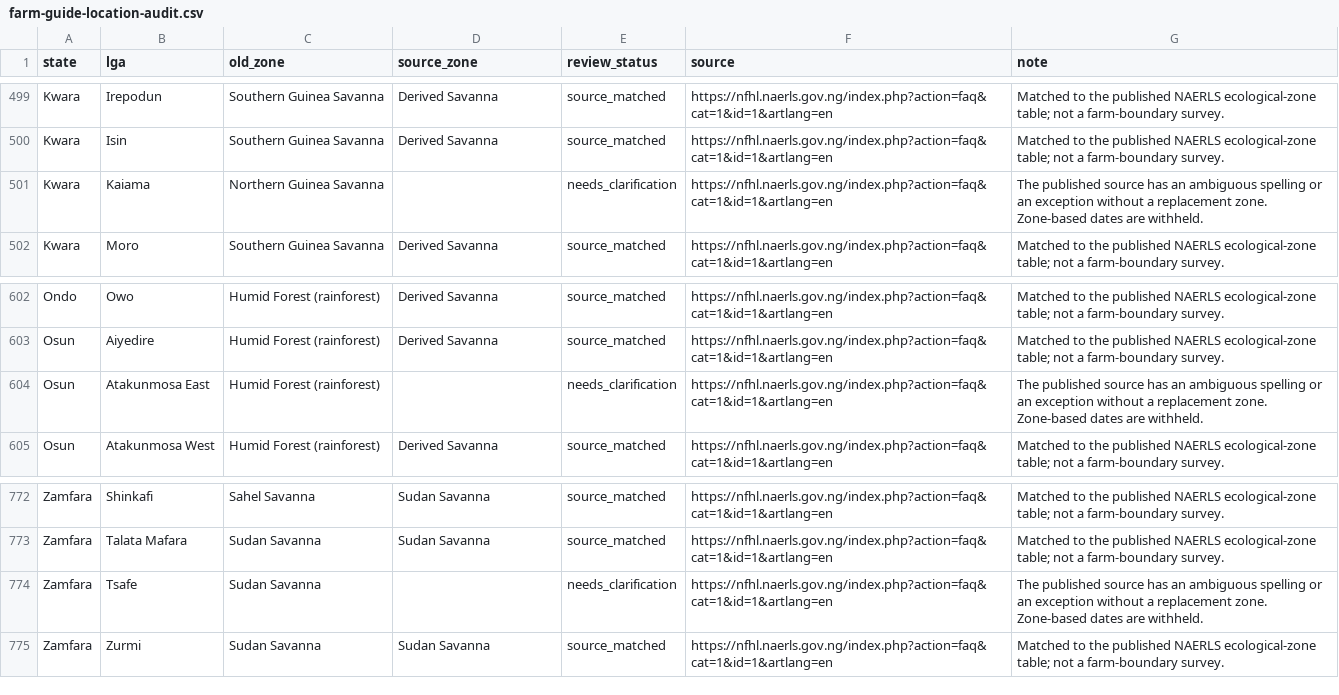
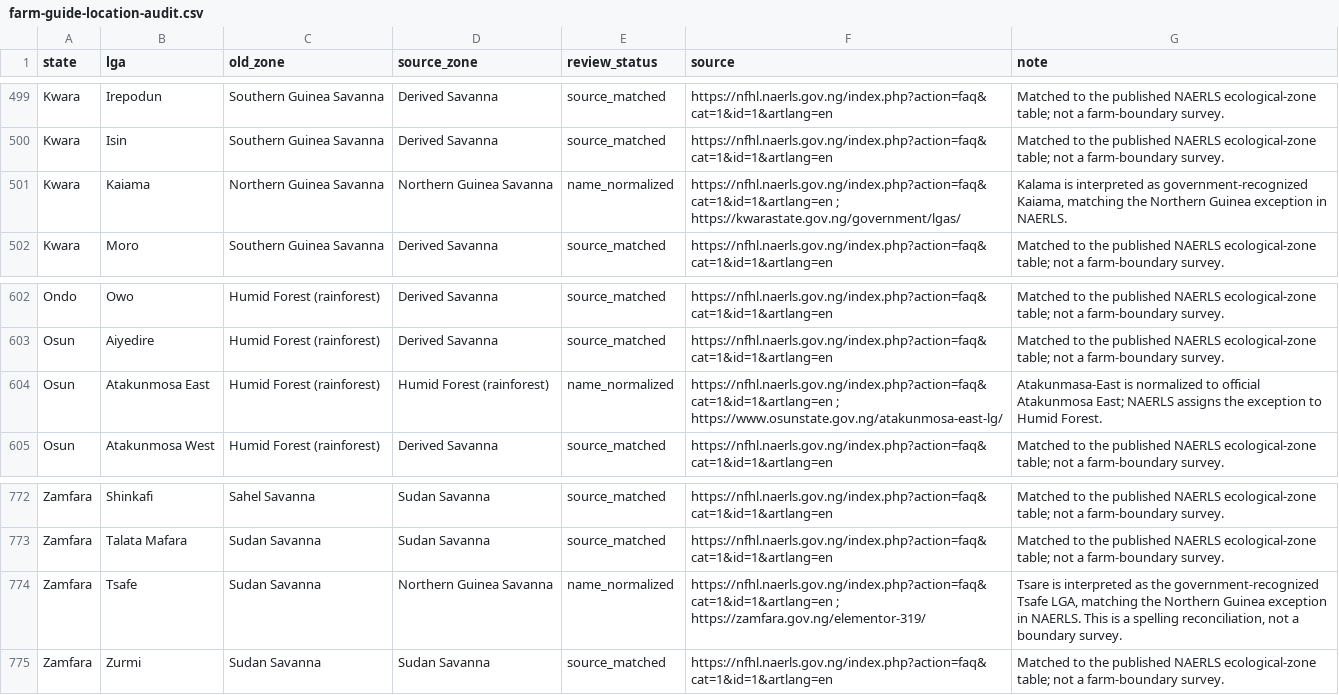
Before and after one commit to chukukwe/field-sense-ai, a CSV file: docs/farm-guide-location-audit.csv, drawn as a sheet; only a part is shown, gaps mark what is left out; the diff covers the shown part only.

```diff
--- a/docs/farm-guide-location-audit.csv
+++ b/docs/farm-guide-location-audit.csv
@@ -500,3 +500,3 @@ Kwara,Irepodun,Southern Guinea Savanna,Derived Savanna,source_matched,https://nf
 Kwara,Isin,Southern Guinea Savanna,Derived Savanna,source_matched,https://nfhl.naerls.gov.ng/index.php?action=faq&cat=1&id=1&artlang=en,Matched to the published NAERLS ecological-zone table; not a farm-boundary survey.
-Kwara,Kaiama,Northern Guinea Savanna,,needs_clarification,https://nfhl.naerls.gov.ng/index.php?action=faq&cat=1&id=1&artlang=en,The published source has an ambiguous spelling or an exception without a replacement zone. Zone-based dates are withheld.
+Kwara,Kaiama,Northern Guinea Savanna,Northern Guinea Savanna,name_normalized,https://nfhl.naerls.gov.ng/index.php?action=faq&cat=1&id=1&artlang=en ; https://kwarastate.gov.ng/government/lgas/,"Kalama is interpreted as government-recognized Kaiama, matching the Northern Guinea exception in NAERLS."
 Kwara,Moro,Southern Guinea Savanna,Derived Savanna,source_matched,https://nfhl.naerls.gov.ng/index.php?action=faq&cat=1&id=1&artlang=en,Matched to the published NAERLS ecological-zone table; not a farm-boundary survey.
@@ -603,3 +603,3 @@ Ondo,Owo,Humid Forest (rainforest),Derived Savanna,source_matched,https://nfhl.n
 Osun,Aiyedire,Humid Forest (rainforest),Derived Savanna,source_matched,https://nfhl.naerls.gov.ng/index.php?action=faq&cat=1&id=1&artlang=en,Matched to the published NAERLS ecological-zone table; not a farm-boundary survey.
-Osun,Atakunmosa East,Humid Forest (rainforest),,needs_clarification,https://nfhl.naerls.gov.ng/index.php?action=faq&cat=1&id=1&artlang=en,The published source has an ambiguous spelling or an exception without a replacement zone. Zone-based dates are withheld.
+Osun,Atakunmosa East,Humid Forest (rainforest),Humid Forest (rainforest),name_normalized,https://nfhl.naerls.gov.ng/index.php?action=faq&cat=1&id=1&artlang=en ; https://www.osunstate.gov.ng/atakunmosa-east-lg/,Atakunmasa-East is normalized to official Atakunmosa East; NAERLS assigns the exception to Humid Forest.
 Osun,Atakunmosa West,Humid Forest (rainforest),Derived Savanna,source_matched,https://nfhl.naerls.gov.ng/index.php?action=faq&cat=1&id=1&artlang=en,Matched to the published NAERLS ecological-zone table; not a farm-boundary survey.
@@ -773,3 +773,3 @@ Zamfara,Shinkafi,Sahel Savanna,Sudan Savanna,source_matched,https://nfhl.naerls.
 Zamfara,Talata Mafara,Sudan Savanna,Sudan Savanna,source_matched,https://nfhl.naerls.gov.ng/index.php?action=faq&cat=1&id=1&artlang=en,Matched to the published NAERLS ecological-zone table; not a farm-boundary survey.
-Zamfara,Tsafe,Sudan Savanna,,needs_clarification,https://nfhl.naerls.gov.ng/index.php?action=faq&cat=1&id=1&artlang=en,The published source has an ambiguous spelling or an exception without a replacement zone. Zone-based dates are withheld.
+Zamfara,Tsafe,Sudan Savanna,Northern Guinea Savanna,name_normalized,https://nfhl.naerls.gov.ng/index.php?action=faq&cat=1&id=1&artlang=en ; https://zamfara.gov.ng/elementor-319/,"Tsare is interpreted as the government-recognized Tsafe LGA, matching the Northern Guinea exception in NAERLS. This is a spelling reconciliation, not a boundary survey."
 Zamfara,Zurmi,Sudan Savanna,Sudan Savanna,source_matched,https://nfhl.naerls.gov.ng/index.php?action=faq&cat=1&id=1&artlang=en,Matched to the published NAERLS ecological-zone table; not a farm-boundary survey.
```
Also changed, not shown: 65 edited cells elsewhere in this file, 8 other files.
